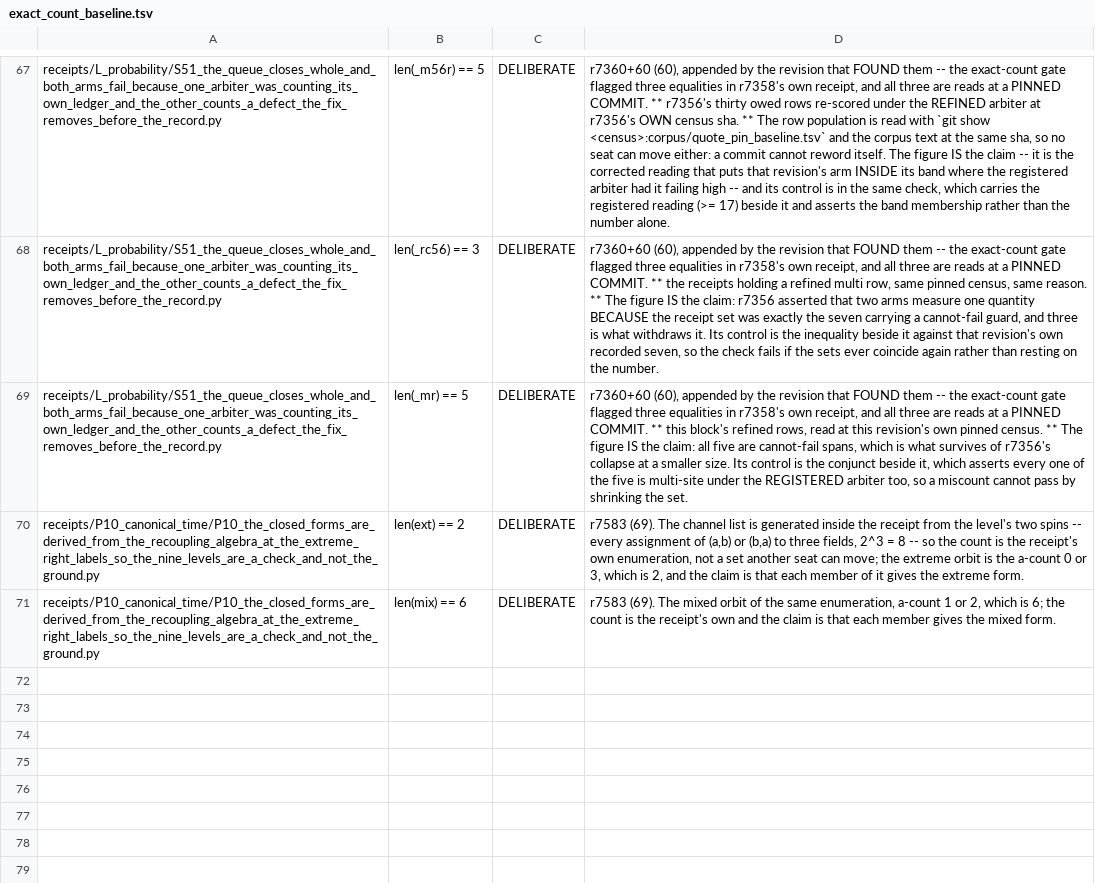
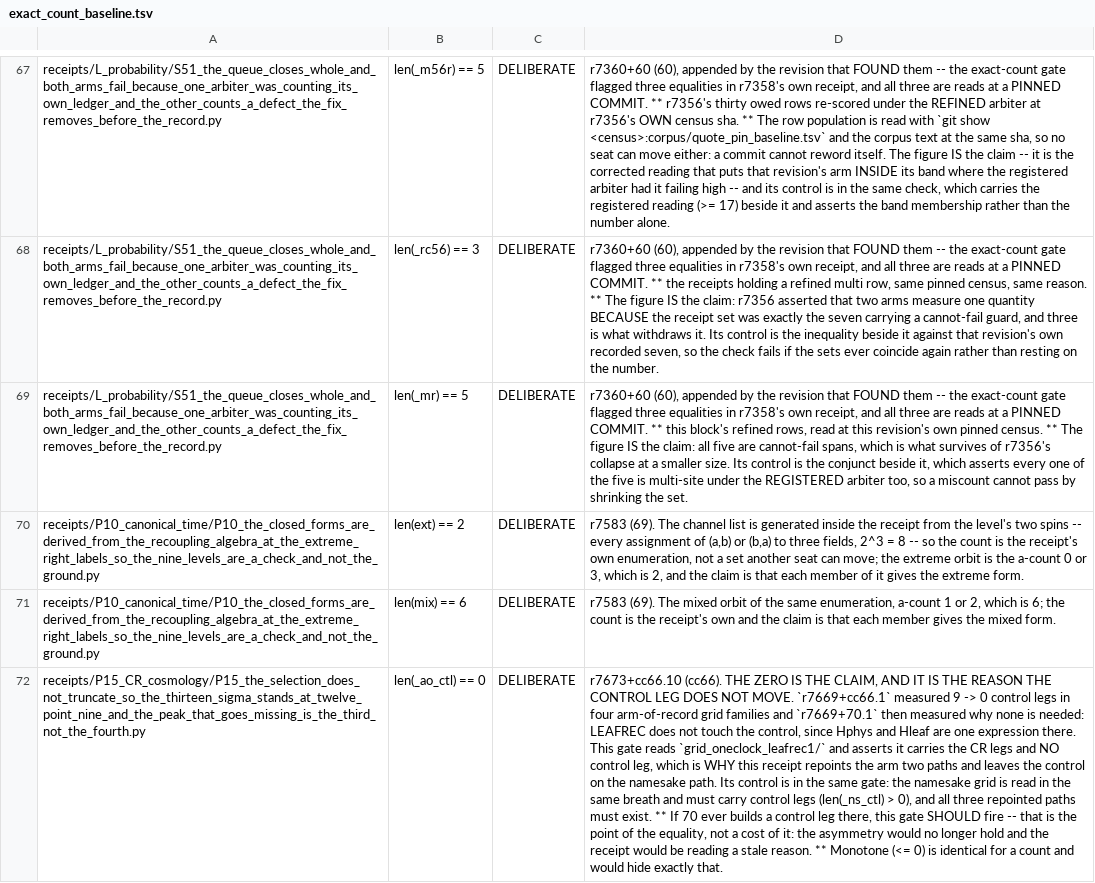
Before and after one commit to daryljanzen/shadow-of-existence, a TSV file: corpus/exact_count_baseline.tsv, drawn as a sheet; only a part is shown, gaps mark what is left out; the diff names each change by its address in the sheet, - before the commit and + after, or states it on an @@ line.

```diff
--- a/corpus/exact_count_baseline.tsv
+++ b/corpus/exact_count_baseline.tsv
+row 72: receipts/P15_CR_cosmology/P15_the_selection_does_not_truncate_so_the_thirteen_sigma_stands_at_twelve_point_nine_and_the_peak_that_goes_missing_is_the_third_not_the_fourth.py | len(_ao_ctl) == 0 | DELIBERATE | r7673+cc66.10 (cc66). THE ZERO IS THE CLAIM, AND IT IS THE REASON THE CONTROL LEG DOES NOT MOVE. `r7669+cc66.1` measured 9 -> 0 control legs in four arm-of-record grid families and `r7669+70.1` then measured why none is needed: LEAFREC does not touch the control, since Hphys and Hleaf are one expression there. This gate reads `grid_oneclock_leafrec1/` and asserts it carries the CR legs and NO control leg, which is WHY this receipt repoints the arm two paths and leaves the control on the namesake path. Its control is in the same gate: the namesake grid is read in the same breath and must carry control legs (len(_ns_ctl) > 0), and all three repointed paths must exist. ** If 70 ever builds a control leg there, this gate SHOULD fire -- that is the point of the equality, not a cost of it: the asymmetry would no longer hold and the receipt would be reading a stale reason. ** Monotone (<= 0) is identical for a count and would hide exactly that.
```
Also changed, not shown: corpus/figure_pin_baseline.tsv, 1 other file.
